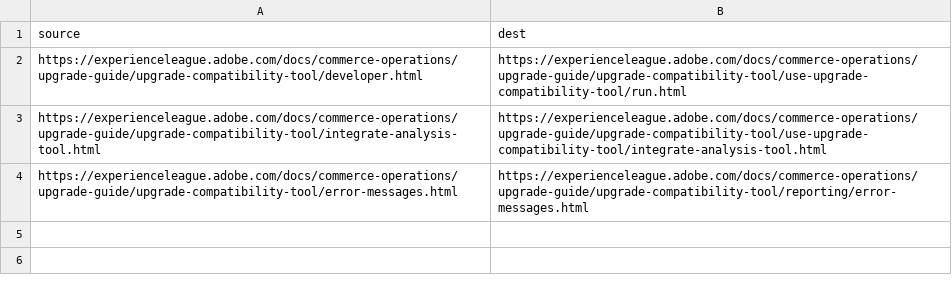
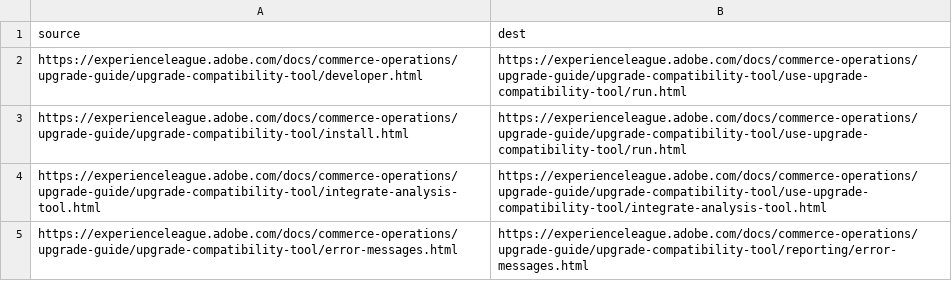
Before and after one commit to AdobeDocs/commerce-operations.de-DE, a CSV file: redirects.csv, drawn as a sheet.

Commit message:
Synced non localizable files from repo .

```diff
--- a/redirects.csv
+++ b/redirects.csv
@@ -2,2 +2,3 @@ source,dest
 https://experienceleague.adobe.com/docs/commerce-operations/upgrade-guide/upgrade-compatibility-tool/developer.html,https://experienceleague.adobe.com/docs/commerce-operations/upgrade-guide/upgrade-compatibility-tool/use-upgrade-compatibility-tool/run.html
+https://experienceleague.adobe.com/docs/commerce-operations/upgrade-guide/upgrade-compatibility-tool/install.html,https://experienceleague.adobe.com/docs/commerce-operations/upgrade-guide/upgrade-compatibility-tool/use-upgrade-compatibility-tool/run.html
 https://experienceleague.adobe.com/docs/commerce-operations/upgrade-guide/upgrade-compatibility-tool/integrate-analysis-tool.html,https://experienceleague.adobe.com/docs/commerce-operations/upgrade-guide/upgrade-compatibility-tool/use-upgrade-compatibility-tool/integrate-analysis-tool.html
```
